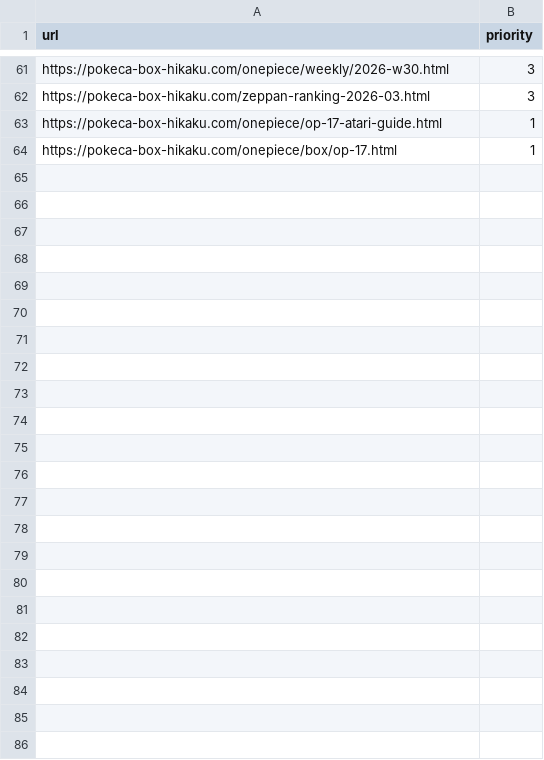
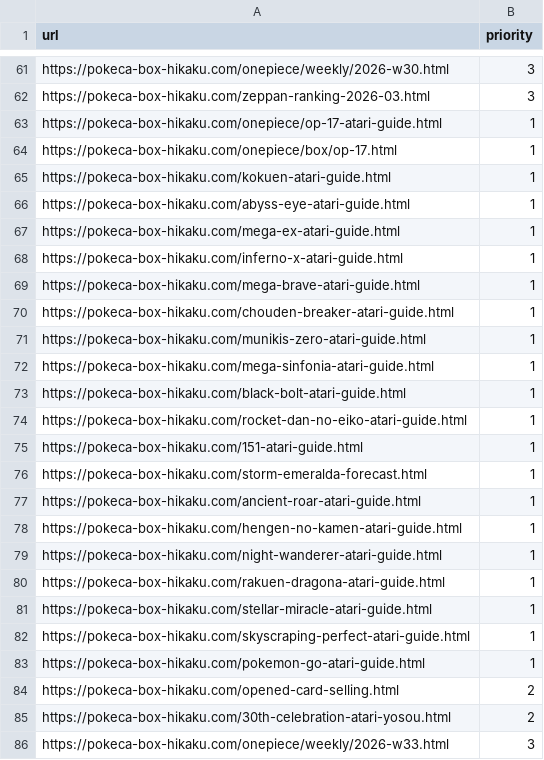
Before and after one commit to ffrksaikou-maker/game-price-compare, a CSV file: data/gsc_pending.csv, drawn as a sheet; only a part is shown, gaps mark what is left out.

```diff
--- a/data/gsc_pending.csv
+++ b/data/gsc_pending.csv
@@ -64 +64,23 @@ https://pokeca-box-hikaku.com/onepiece/op-17-atari-guide.html,1
 https://pokeca-box-hikaku.com/onepiece/box/op-17.html,1
+https://pokeca-box-hikaku.com/kokuen-atari-guide.html,1
+https://pokeca-box-hikaku.com/abyss-eye-atari-guide.html,1
+https://pokeca-box-hikaku.com/mega-ex-atari-guide.html,1
+https://pokeca-box-hikaku.com/inferno-x-atari-guide.html,1
+https://pokeca-box-hikaku.com/mega-brave-atari-guide.html,1
+https://pokeca-box-hikaku.com/chouden-breaker-atari-guide.html,1
+https://pokeca-box-hikaku.com/munikis-zero-atari-guide.html,1
+https://pokeca-box-hikaku.com/mega-sinfonia-atari-guide.html,1
+https://pokeca-box-hikaku.com/black-bolt-atari-guide.html,1
+https://pokeca-box-hikaku.com/rocket-dan-no-eiko-atari-guide.html,1
+https://pokeca-box-hikaku.com/151-atari-guide.html,1
+https://pokeca-box-hikaku.com/storm-emeralda-forecast.html,1
+https://pokeca-box-hikaku.com/ancient-roar-atari-guide.html,1
+https://pokeca-box-hikaku.com/hengen-no-kamen-atari-guide.html,1
+https://pokeca-box-hikaku.com/night-wanderer-atari-guide.html,1
+https://pokeca-box-hikaku.com/rakuen-dragona-atari-guide.html,1
+https://pokeca-box-hikaku.com/stellar-miracle-atari-guide.html,1
+https://pokeca-box-hikaku.com/skyscraping-perfect-atari-guide.html,1
+https://pokeca-box-hikaku.com/pokemon-go-atari-guide.html,1
+https://pokeca-box-hikaku.com/opened-card-selling.html,2
+https://pokeca-box-hikaku.com/30th-celebration-atari-yosou.html,2
+https://pokeca-box-hikaku.com/onepiece/weekly/2026-w33.html,3
```
Also changed, not shown: 1 other file.
